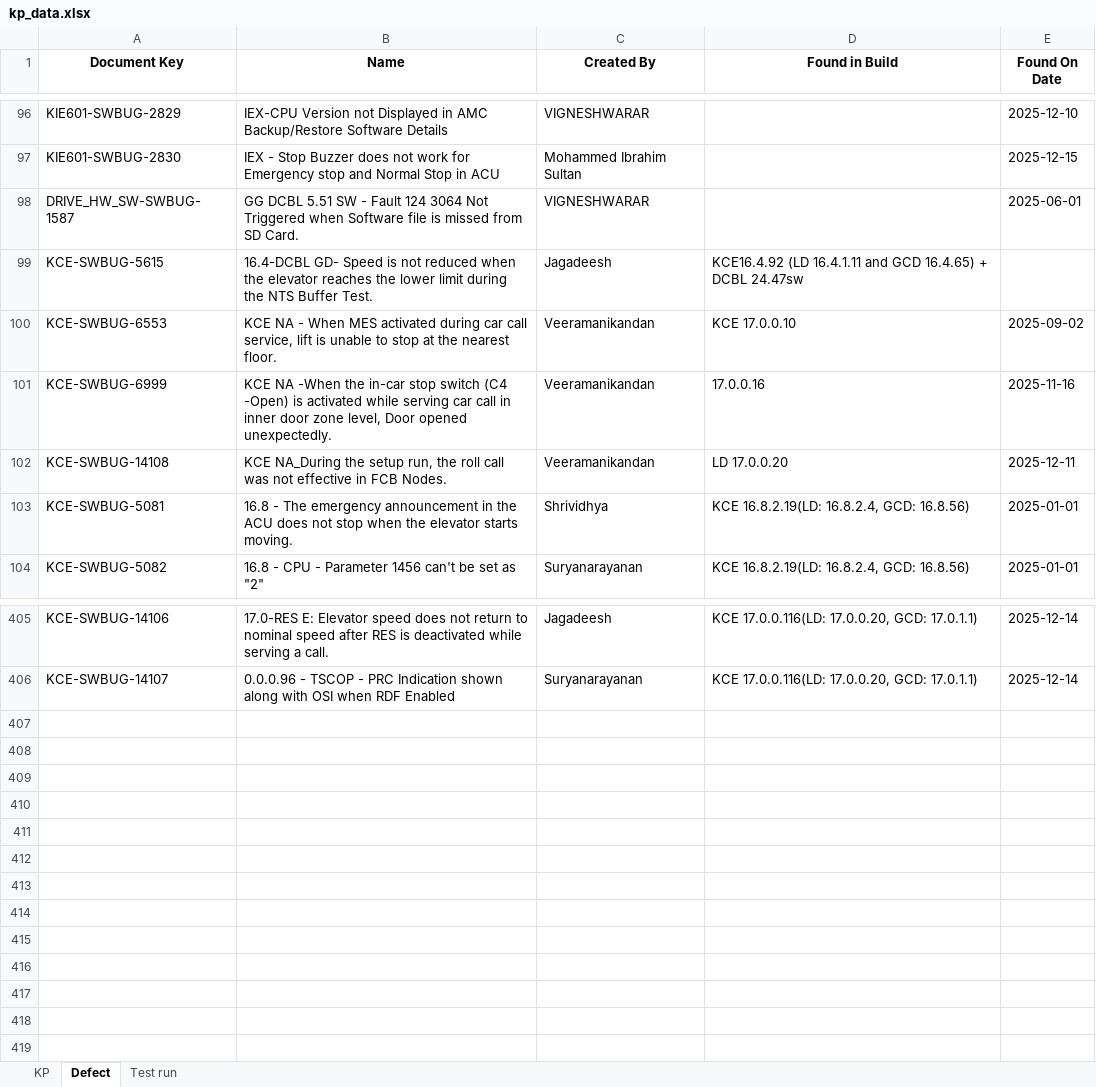
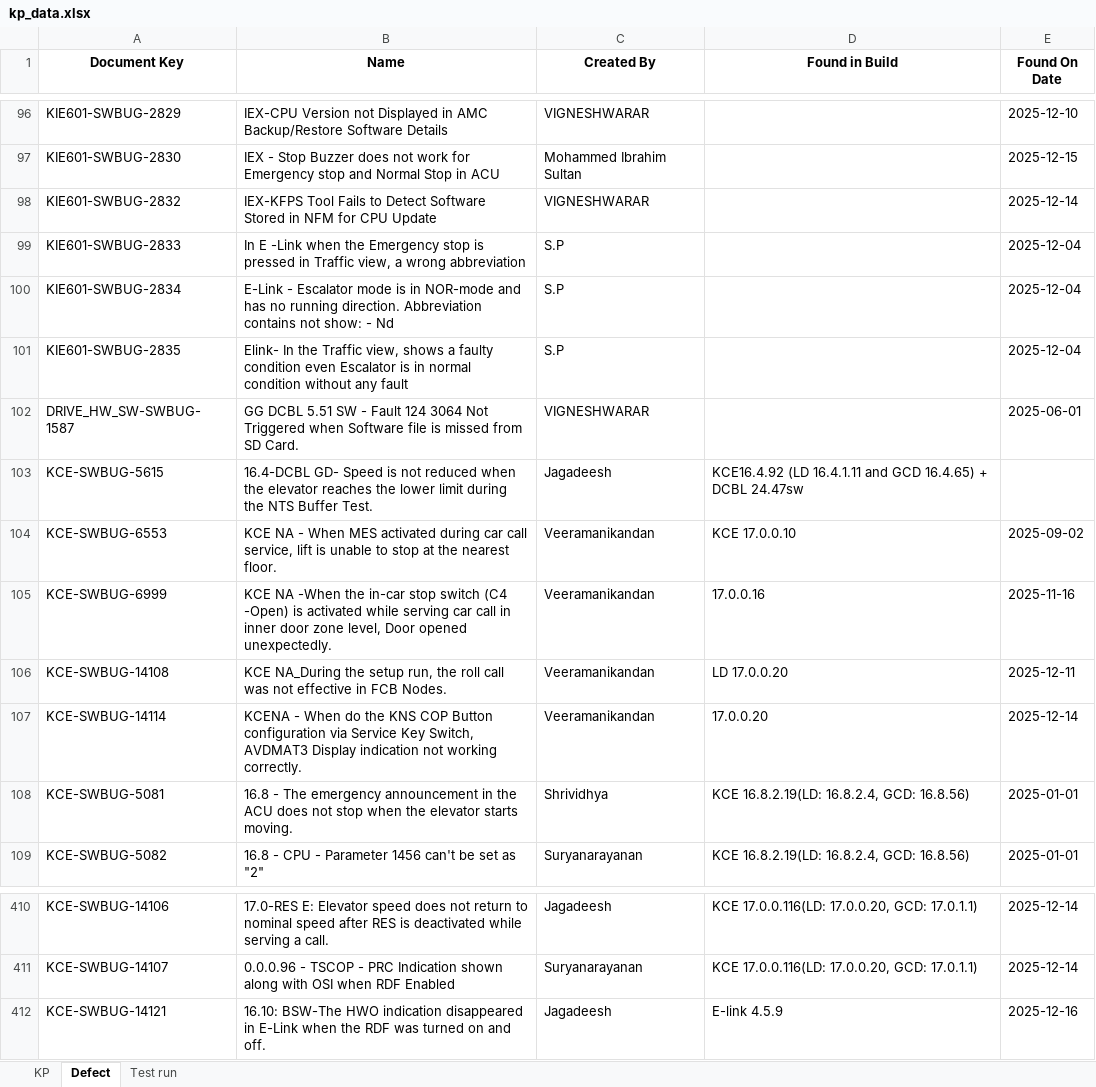
Before and after one commit to DineshGoverthanan/KCE_KPI, an Excel workbook: kp_data.xlsx, sheet Defect, drawn as a sheet; only a part is shown, gaps mark what is left out; values as stored, in another font and other column widths than the file's, no borders; the diff names each change by its address in the sheet, - before the commit and + after, or states it on an @@ line.

```diff
--- a/kp_data.xlsx (sheet Defect)
+++ b/kp_data.xlsx (sheet Defect)
+row 98: KIE601-SWBUG-2832 | IEX-KFPS Tool Fails to Detect Software Stored in NFM for CPU Update | VIGNESHWARAR |  | 2025-12-14
+row 99: KIE601-SWBUG-2833 | In E -Link when the Emergency stop is pressed in Traffic view, a wrong abbreviation | S.P |  | 2025-12-04
+row 100: KIE601-SWBUG-2834 | E-Link - Escalator mode is in NOR-mode and has no running direction. Abbreviation contains not show: - Nd | S.P |  | 2025-12-04
+row 101: KIE601-SWBUG-2835 | Elink- In the Traffic view, shows a faulty condition even Escalator is in normal condition without any fault | S.P |  | 2025-12-04
+row 107: KCE-SWBUG-14114 | KCENA - When do the KNS COP Button configuration via Service Key Switch, AVDMAT3 Display indication not working correctly. | Veeramanikandan | 17.0.0.20 | 2025-12-14
+row 412: KCE-SWBUG-14121 | 16.10: BSW-The HWO indication disappeared in E-Link when the RDF was turned on and off. | Jagadeesh | E-link 4.5.9 | 2025-12-16
```
Also changed, not shown: sheet Test run, sheet KP, 12 other files.
